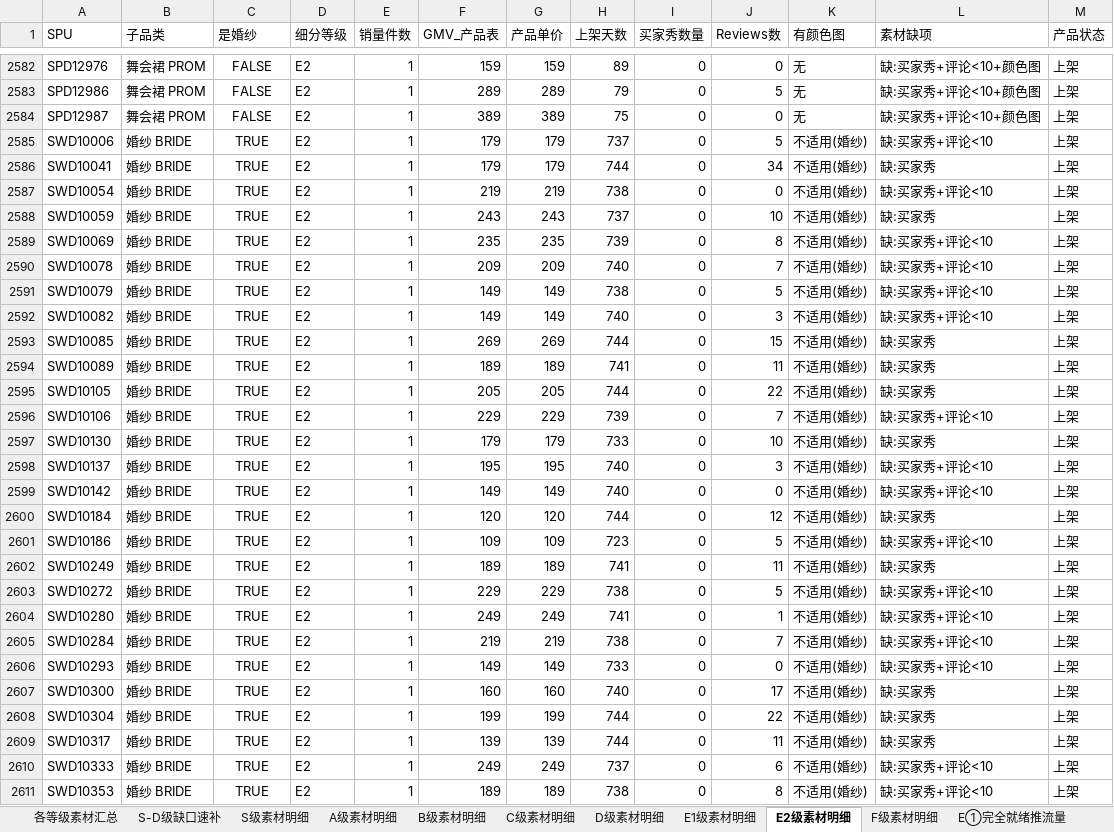
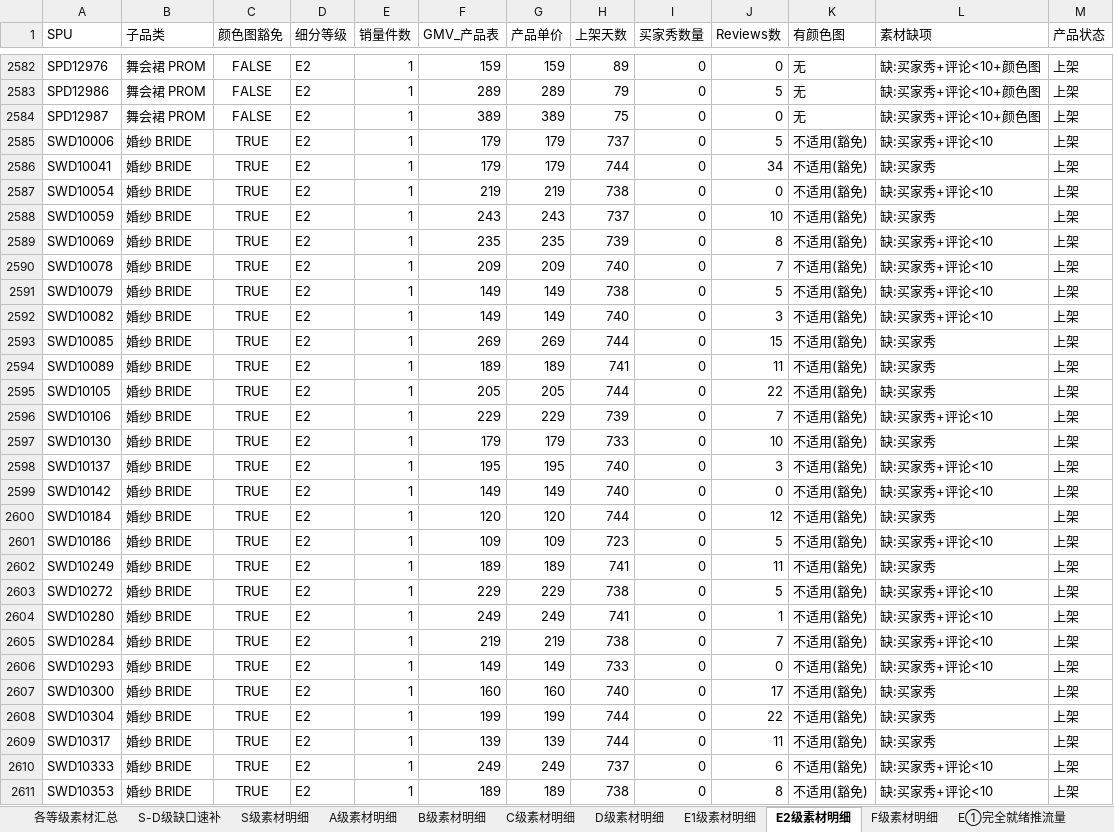
Before and after one commit to devlee/ma, an Excel workbook: analysis/output/全等级素材清单_2026年9月.xlsx, sheet E2级素材明细, drawn as a sheet; only a part is shown, gaps mark what is left out; values as stored, in another font and other column widths than the file's, no borders; the diff covers the shown part only; the diff names each change by its address in the sheet, - before the commit and + after, or states it on an @@ line.

```diff
--- a/analysis/output/全等级素材清单_2026年9月.xlsx (sheet E2级素材明细)
+++ b/analysis/output/全等级素材清单_2026年9月.xlsx (sheet E2级素材明细)
-C1: 是婚纱
+C1: 颜色图豁免
-K2585:K2611 (有颜色图): 不适用(婚纱)
+K2585:K2611 (有颜色图): 不适用(豁免)
```
Also changed, not shown: 965 edited cells elsewhere in this sheet, sheet F级素材明细, sheet E②缺买家秀速补, sheet E⑤待种草, sheet E③缺颜色图速补, sheet E⑥图评论双缺, sheet E1级素材明细, 9 more sheets, 1 other file.
